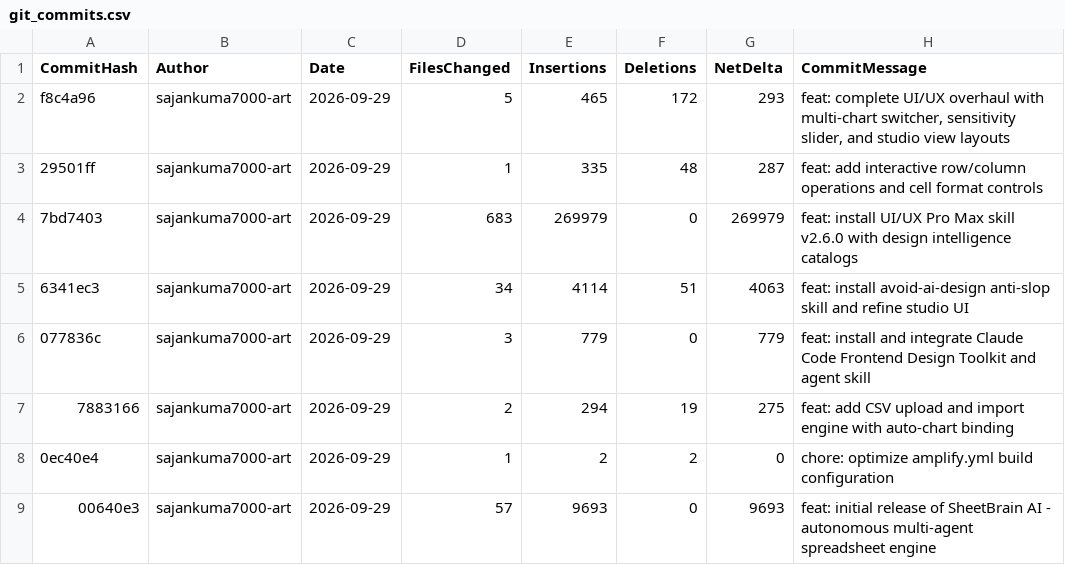
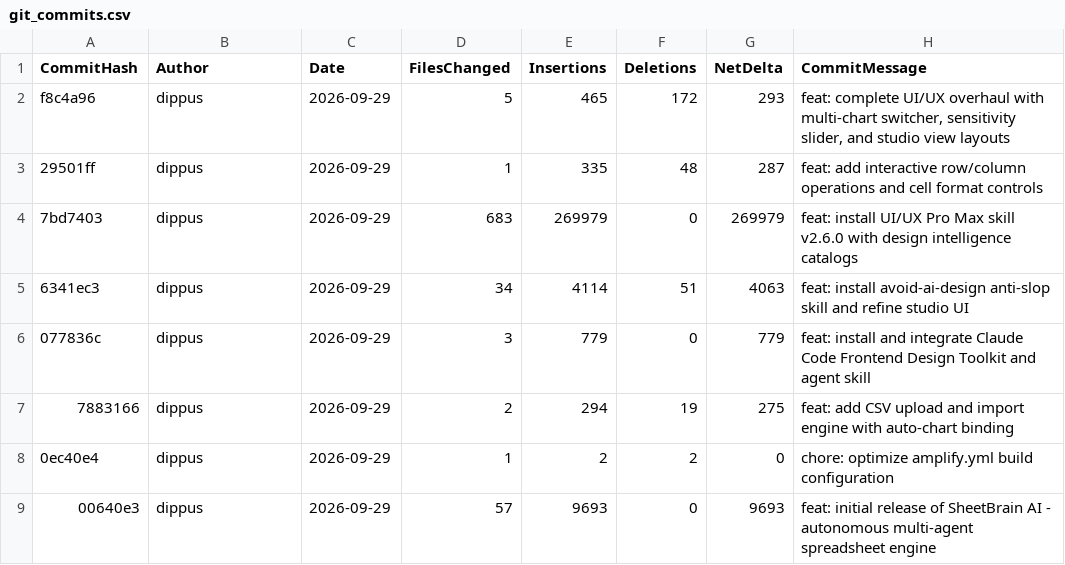
Before and after one commit to dippus/sheetbrain-ai, a CSV file: data/git_commits.csv, drawn as a sheet.

Commit message:
docs: update author and repository references to DIPPU SINHA and @dippus

```diff
--- a/data/git_commits.csv
+++ b/data/git_commits.csv
@@ -1,9 +1,9 @@
 CommitHash,Author,Date,FilesChanged,Insertions,Deletions,NetDelta,CommitMessage
-f8c4a96,sajankuma7000-art,2026-09-29,5,465,172,293,"feat: complete UI/UX overhaul with multi-chart switcher, sensitivity slider, and studio view layouts"
-29501ff,sajankuma7000-art,2026-09-29,1,335,48,287,"feat: add interactive row/column operations and cell format controls"
-7bd7403,sajankuma7000-art,2026-09-29,683,269979,0,269979,"feat: install UI/UX Pro Max skill v2.6.0 with design intelligence catalogs"
-6341ec3,sajankuma7000-art,2026-09-29,34,4114,51,4063,"feat: install avoid-ai-design anti-slop skill and refine studio UI"
-077836c,sajankuma7000-art,2026-09-29,3,779,0,779,"feat: install and integrate Claude Code Frontend Design Toolkit and agent skill"
-7883166,sajankuma7000-art,2026-09-29,2,294,19,275,"feat: add CSV upload and import engine with auto-chart binding"
-0ec40e4,sajankuma7000-art,2026-09-29,1,2,2,0,"chore: optimize amplify.yml build configuration"
-00640e3,sajankuma7000-art,2026-09-29,57,9693,0,9693,"feat: initial release of SheetBrain AI - autonomous multi-agent spreadsheet engine"
+f8c4a96,dippus,2026-09-29,5,465,172,293,"feat: complete UI/UX overhaul with multi-chart switcher, sensitivity slider, and studio view layouts"
+29501ff,dippus,2026-09-29,1,335,48,287,"feat: add interactive row/column operations and cell format controls"
+7bd7403,dippus,2026-09-29,683,269979,0,269979,"feat: install UI/UX Pro Max skill v2.6.0 with design intelligence catalogs"
+6341ec3,dippus,2026-09-29,34,4114,51,4063,"feat: install avoid-ai-design anti-slop skill and refine studio UI"
+077836c,dippus,2026-09-29,3,779,0,779,"feat: install and integrate Claude Code Frontend Design Toolkit and agent skill"
+7883166,dippus,2026-09-29,2,294,19,275,"feat: add CSV upload and import engine with auto-chart binding"
+0ec40e4,dippus,2026-09-29,1,2,2,0,"chore: optimize amplify.yml build configuration"
+00640e3,dippus,2026-09-29,57,9693,0,9693,"feat: initial release of SheetBrain AI - autonomous multi-agent spreadsheet engine"
```
Also changed, not shown: public/data/git_commits.csv, 3 other files.
